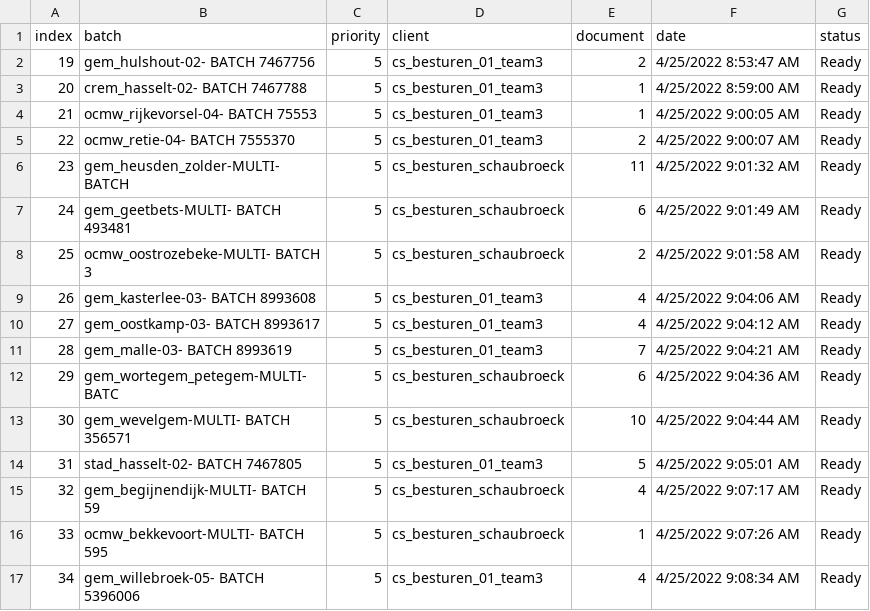
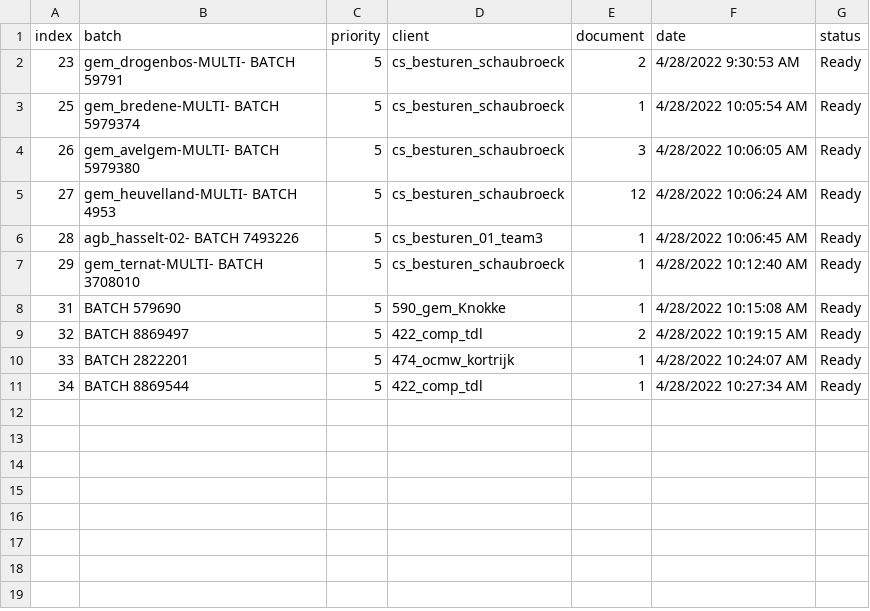
Before and after one commit to harivonyR/arco-scrap-app, a CSV file: public/assets/batch.csv, drawn as a sheet.

```diff
--- a/public/assets/batch.csv
+++ b/public/assets/batch.csv
@@ -1,17 +1,11 @@
 index,batch,priority,client,document,date,status
-19,gem_hulshout-02- BATCH 7467756,5,cs_besturen_01_team3,2,4/25/2022 8:53:47 AM,Ready
-20,crem_hasselt-02- BATCH 7467788,5,cs_besturen_01_team3,1,4/25/2022 8:59:00 AM,Ready
-21,ocmw_rijkevorsel-04- BATCH 75553,5,cs_besturen_01_team3,1,4/25/2022 9:00:05 AM,Ready
-22,ocmw_retie-04- BATCH 7555370,5,cs_besturen_01_team3,2,4/25/2022 9:00:07 AM,Ready
-23,gem_heusden_zolder-MULTI- BATCH,5,cs_besturen_schaubroeck,11,4/25/2022 9:01:32 AM,Ready
-24,gem_geetbets-MULTI- BATCH 493481,5,cs_besturen_schaubroeck,6,4/25/2022 9:01:49 AM,Ready
-25,ocmw_oostrozebeke-MULTI- BATCH 3,5,cs_besturen_schaubroeck,2,4/25/2022 9:01:58 AM,Ready
-26,gem_kasterlee-03- BATCH 8993608,5,cs_besturen_01_team3,4,4/25/2022 9:04:06 AM,Ready
-27,gem_oostkamp-03- BATCH 8993617,5,cs_besturen_01_team3,4,4/25/2022 9:04:12 AM,Ready
-28,gem_malle-03- BATCH 8993619,5,cs_besturen_01_team3,7,4/25/2022 9:04:21 AM,Ready
-29,gem_wortegem_petegem-MULTI- BATC,5,cs_besturen_schaubroeck,6,4/25/2022 9:04:36 AM,Ready
-30,gem_wevelgem-MULTI- BATCH 356571,5,cs_besturen_schaubroeck,10,4/25/2022 9:04:44 AM,Ready
-31,stad_hasselt-02- BATCH 7467805,5,cs_besturen_01_team3,5,4/25/2022 9:05:01 AM,Ready
-32,gem_begijnendijk-MULTI- BATCH 59,5,cs_besturen_schaubroeck,4,4/25/2022 9:07:17 AM,Ready
-33,ocmw_bekkevoort-MULTI- BATCH 595,5,cs_besturen_schaubroeck,1,4/25/2022 9:07:26 AM,Ready
-34,gem_willebroek-05- BATCH 5396006,5,cs_besturen_01_team3,4,4/25/2022 9:08:34 AM,Ready
+23,gem_drogenbos-MULTI- BATCH 59791,5,cs_besturen_schaubroeck,2,4/28/2022 9:30:53 AM,Ready
+25,gem_bredene-MULTI- BATCH 5979374,5,cs_besturen_schaubroeck,1,4/28/2022 10:05:54 AM,Ready
+26,gem_avelgem-MULTI- BATCH 5979380,5,cs_besturen_schaubroeck,3,4/28/2022 10:06:05 AM,Ready
+27,gem_heuvelland-MULTI- BATCH 4953,5,cs_besturen_schaubroeck,12,4/28/2022 10:06:24 AM,Ready
+28,agb_hasselt-02- BATCH 7493226,5,cs_besturen_01_team3,1,4/28/2022 10:06:45 AM,Ready
+29,gem_ternat-MULTI- BATCH 3708010,5,cs_besturen_schaubroeck,1,4/28/2022 10:12:40 AM,Ready
+31,BATCH 579690,5,590_gem_Knokke,1,4/28/2022 10:15:08 AM,Ready
+32,BATCH 8869497,5,422_comp_tdl,2,4/28/2022 10:19:15 AM,Ready
+33,BATCH 2822201,5,474_ocmw_kortrijk,1,4/28/2022 10:24:07 AM,Ready
+34,BATCH 8869544,5,422_comp_tdl,1,4/28/2022 10:27:34 AM,Ready
```
Also changed, not shown: 3 other files.
